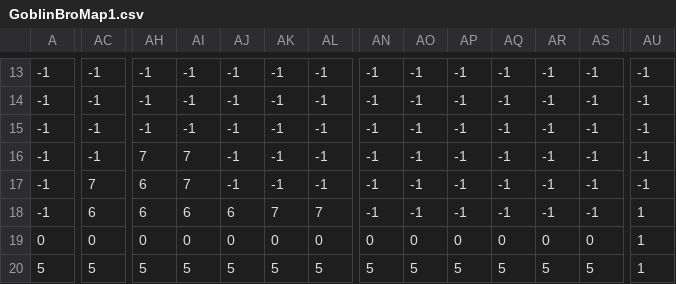
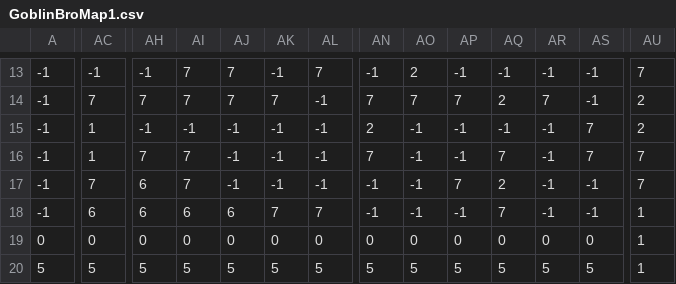
Before and after one commit to LeoBeox/Final_Project_PygameCE, a CSV file: GoblinBroMap1.csv, drawn as a sheet; only a part is shown, gaps mark what is left out; the diff covers the shown part only; the diff names each change by its address in the sheet, - before the commit and + after, or states it on an @@ line.

```diff
--- a/GoblinBroMap1.csv
+++ b/GoblinBroMap1.csv
-AI13:AI14: -1
+AI13:AI14: 7
-AJ13:AJ14: -1
+AJ13:AJ14: 7
-AL13: -1
+AL13: 7
-AO13: -1
+AO13: 2
-AU13: -1
+AU13: 7
-AC14: -1
+AC14: 7
-AH14: -1
+AH14: 7
-AK14: -1
+AK14: 7
-AN14: -1
+AN14: 7
-AO14: -1
+AO14: 7
-AP14: -1
+AP14: 7
-AQ14: -1
+AQ14: 2
-AR14: -1
+AR14: 7
-AU14:AU15: -1
+AU14:AU15: 2
-AC15:AC16: -1
+AC15:AC16: 1
-AN15: -1
+AN15: 2
-AS15:AS16: -1
+AS15:AS16: 7
-AN16: -1
+AN16: 7
-AQ16: -1
+AQ16: 7
-AU16:AU17: -1
+AU16:AU17: 7
-AP17: -1
+AP17: 7
-AQ17: -1
+AQ17: 2
-AQ18: -1
+AQ18: 7
```
Also changed, not shown: 40 edited cells elsewhere in this file, 1 other file.
